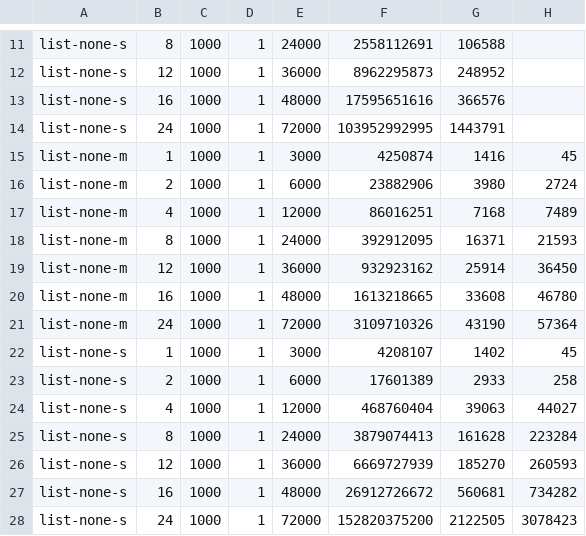
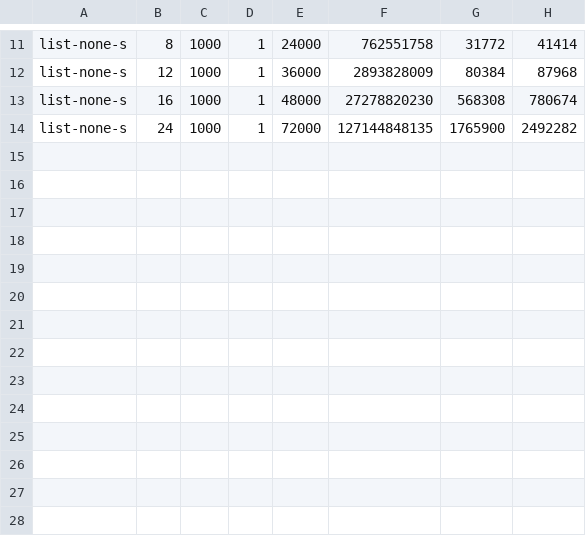
Before and after one commit to heboyuan/Operating-Systems-UCLA-CS111, a CSV file: project2b/lab2b_list.csv, drawn as a sheet; only a part is shown, gaps mark what is left out; the diff covers the shown part only; the diff names each change by its address in the sheet, - before the commit and + after, or states it on an @@ line.

```diff
--- a/project2b/lab2b_list.csv
+++ b/project2b/lab2b_list.csv
-F11: 2558112691
+F11: 762551758
-G11: 106588
+G11: 31772
-H11: (empty)
+H11: 41414
-F12: 8962295873
+F12: 2893828009
-G12: 248952
+G12: 80384
-H12: (empty)
+H12: 87968
-F13: 17595651616
+F13: 27278820230
-G13: 366576
+G13: 568308
-H13: (empty)
+H13: 780674
-F14: 103952992995
+F14: 127144848135
-G14: 1443791
+G14: 1765900
-H14: (empty)
+H14: 2492282
-row 15: list-none-m | 1 | 1000 | 1 | 3000 | 4250874 | 1416 | 45
-row 16: list-none-m | 2 | 1000 | 1 | 6000 | 23882906 | 3980 | 2724
-row 17: list-none-m | 4 | 1000 | 1 | 12000 | 86016251 | 7168 | 7489
-row 18: list-none-m | 8 | 1000 | 1 | 24000 | 392912095 | 16371 | 21593
-row 19: list-none-m | 12 | 1000 | 1 | 36000 | 932923162 | 25914 | 36450
-row 20: list-none-m | 16 | 1000 | 1 | 48000 | 1613218665 | 33608 | 46780
-row 21: list-none-m | 24 | 1000 | 1 | 72000 | 3109710326 | 43190 | 57364
-row 22: list-none-s | 1 | 1000 | 1 | 3000 | 4208107 | 1402 | 45
-row 23: list-none-s | 2 | 1000 | 1 | 6000 | 17601389 | 2933 | 258
-row 24: list-none-s | 4 | 1000 | 1 | 12000 | 468760404 | 39063 | 44027
-row 25: list-none-s | 8 | 1000 | 1 | 24000 | 3879074413 | 161628 | 223284
-row 26: list-none-s | 12 | 1000 | 1 | 36000 | 6669727939 | 185270 | 260593
-row 27: list-none-s | 16 | 1000 | 1 | 48000 | 26912726672 | 560681 | 734282
-row 28: list-none-s | 24 | 1000 | 1 | 72000 | 152820375200 | 2122505 | 3078423
```
Also changed, not shown: 30 edited cells elsewhere in this file, 2 other files.
